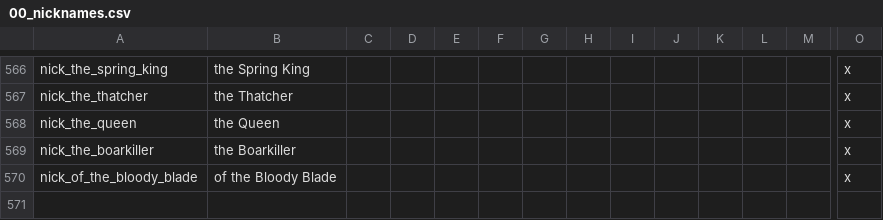
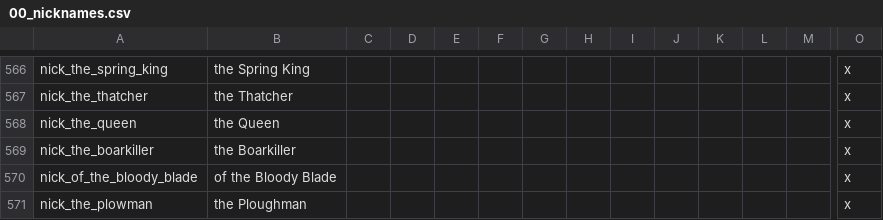
Before and after one commit to RowanMaBoot/SevenKingdoms-master, a CSV file: The_Seven_Kingdoms/localisation/00_nicknames.csv, drawn as a sheet; only a part is shown, gaps mark what is left out; rows hold the shown columns only; the diff names each change by its address in the sheet, - before the commit and + after, or states it on an @@ line.

```diff
--- a/The_Seven_Kingdoms/localisation/00_nicknames.csv
+++ b/The_Seven_Kingdoms/localisation/00_nicknames.csv
+row 571: nick_the_plowman | the Ploughman |  |  |  |  |  |  |  |  |  |  |  | x
```
Also changed, not shown: 12 other files.
